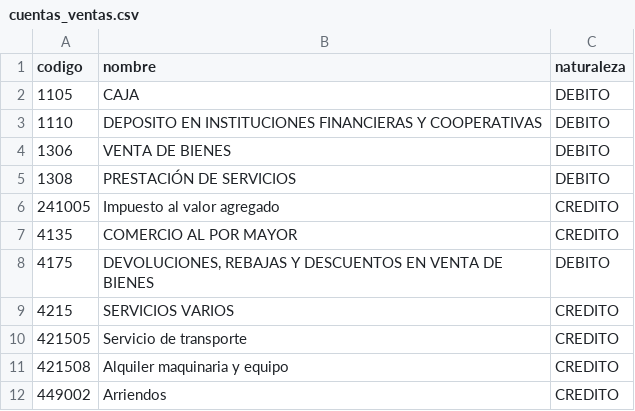
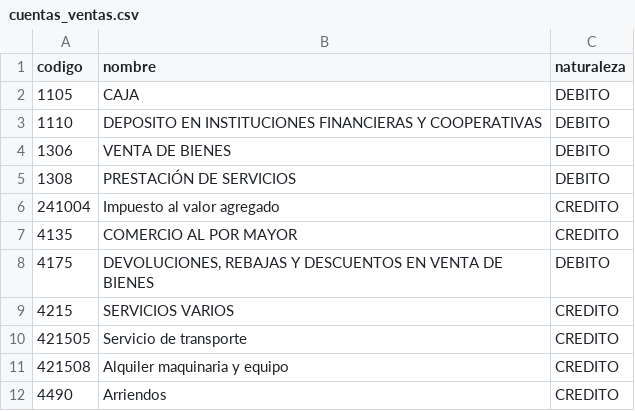
Before and after one commit to Sprasca/ProyectodeGrado_AgenteInteligente, a CSV file: data/puc/cuentas_ventas.csv, drawn as a sheet.

Commit message:
Modificación de cuentas y reglas

```diff
--- a/data/puc/cuentas_ventas.csv
+++ b/data/puc/cuentas_ventas.csv
@@ -5,3 +5,3 @@ codigo,nombre,naturaleza
 1308,PRESTACIÓN DE SERVICIOS,DEBITO
-241005,Impuesto al valor agregado,CREDITO
+241004,Impuesto al valor agregado,CREDITO
 4135,COMERCIO AL POR MAYOR,CREDITO
@@ -11,2 +11,2 @@ codigo,nombre,naturaleza
 421508,Alquiler maquinaria y equipo,CREDITO
-449002,Arriendos,CREDITO
+4490,Arriendos,CREDITO
```
Also changed, not shown: data/puc/reglas_ingreso.csv.
